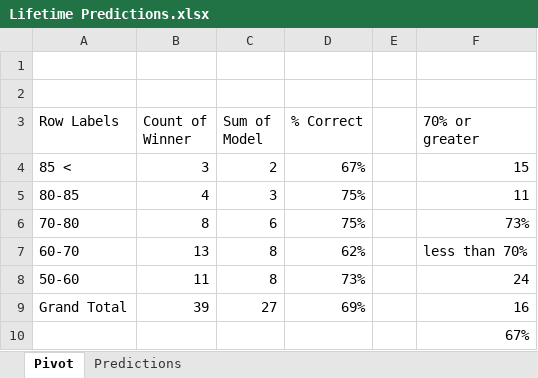
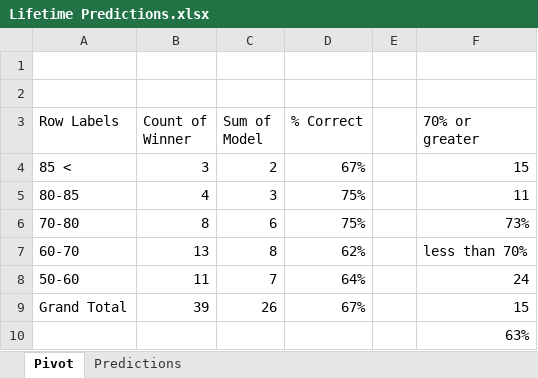
Before and after one commit to thomashigginsdatascientist/Hockey_Model, an Excel workbook: Lifetime Predictions.xlsx, sheet Pivot, drawn as a sheet; values as stored, in another font and other column widths than the file's, no borders; the diff names each change by its address in the sheet, - before the commit and + after, or states it on an @@ line.

```diff
--- a/Lifetime Predictions.xlsx (sheet Pivot)
+++ b/Lifetime Predictions.xlsx (sheet Pivot)
-C8 (Sum of Model): 8
+C8 (Sum of Model): 7
-D8 (% Correct): 73%
+D8 (% Correct): 64%
-C9 (Sum of Model): 27
+C9 (Sum of Model): 26
-D9 (% Correct): 69%
+D9 (% Correct): 67%
-F9 (70% or greater): 16
+F9 (70% or greater): 15
-F10 (70% or greater): 67%
+F10 (70% or greater): 63%
```
Also changed, not shown: sheet Predictions, 2 other files.
